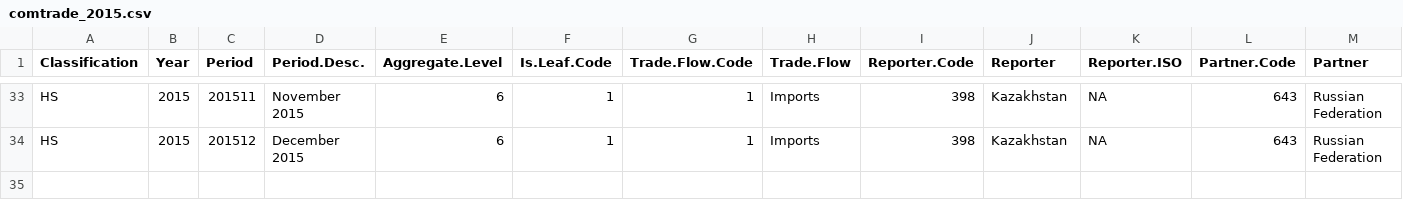
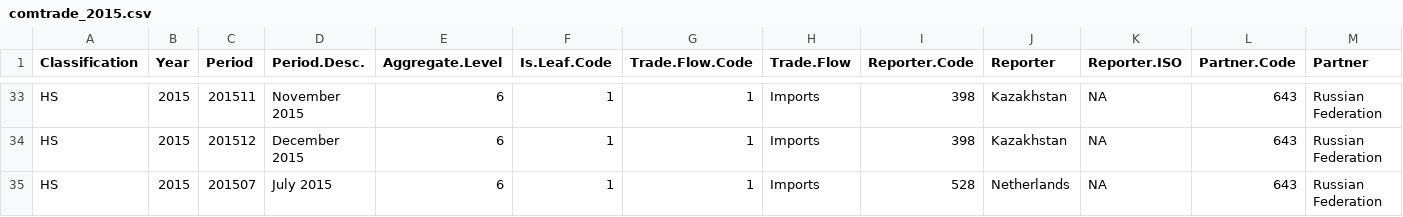
Before and after one commit to aksyuk/R-data, a CSV file: COMTRADE/comtrade_2015.csv, drawn as a sheet; only a part is shown, gaps mark what is left out; rows hold the shown columns only; the diff names each change by its address in the sheet, - before the commit and + after, or states it on an @@ line.

```diff
--- a/COMTRADE/comtrade_2015.csv
+++ b/COMTRADE/comtrade_2015.csv
+row 35: HS | 2015 | 201507 | July 2015 | 6 | 1 | 1 | Imports | 528 | Netherlands | NA | 643 | Russian Federation
```
Also changed, not shown: COMTRADE/comtrade_2017.csv, COMTRADE/comtrade_2018.csv, 4 other files.
